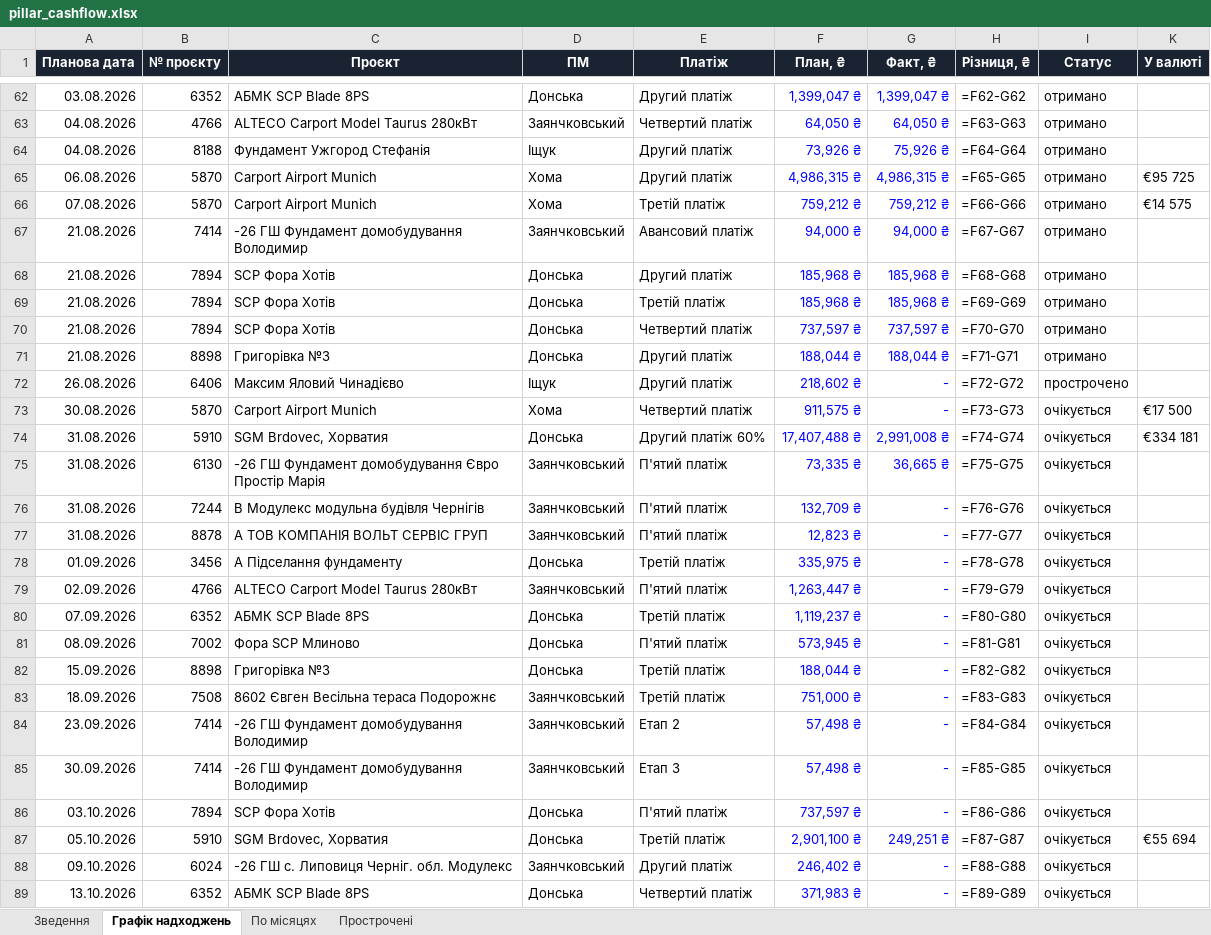
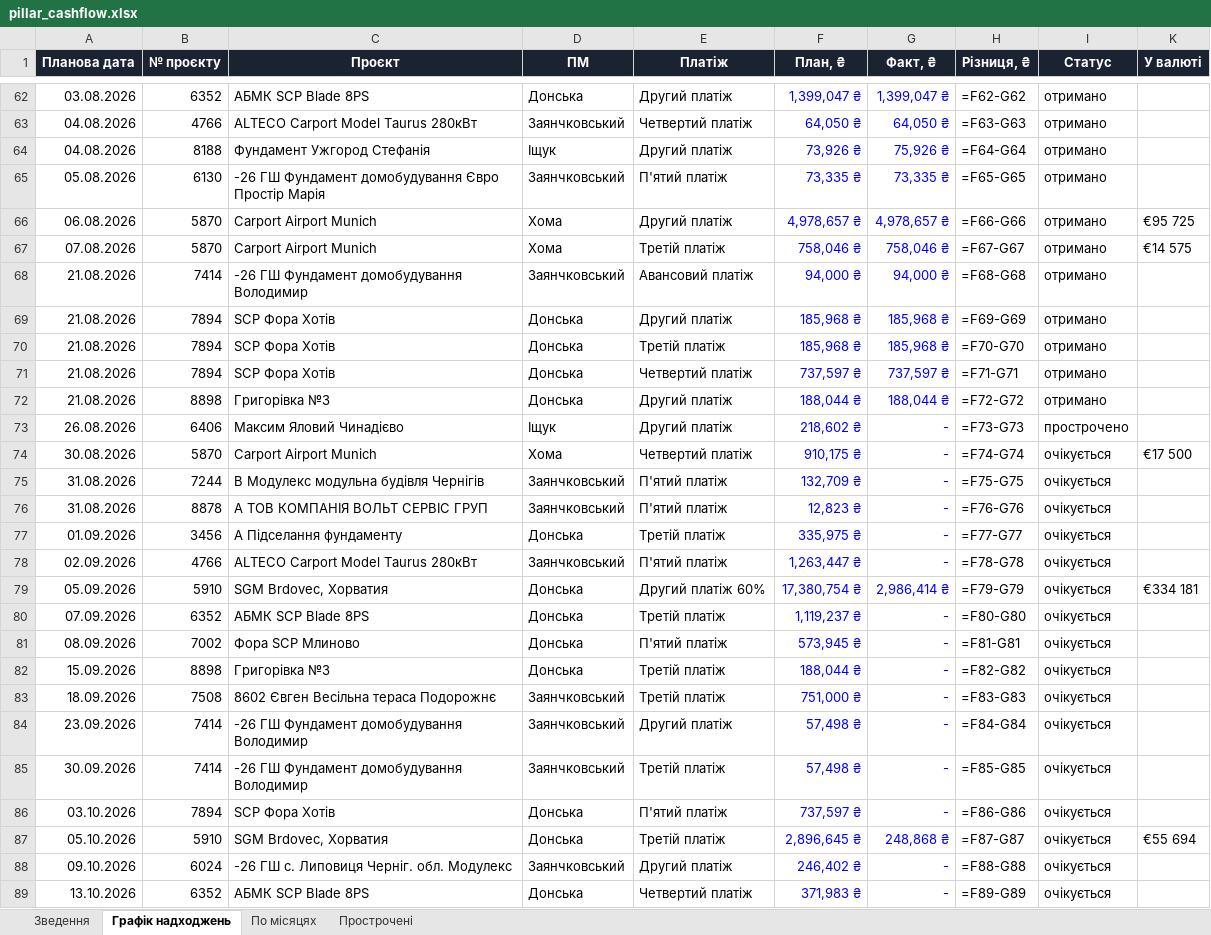
Before and after one commit to aleksandrkhoma-coder/pillar, an Excel workbook: pillar_cashflow.xlsx, sheet Графік надходжень, drawn as a sheet; only a part is shown, gaps mark what is left out; values as stored, in another font and other column widths than the file's, no borders; formulas without a stored value are shown as written; removed rows and columns are numbered as before the commit, all else as after; the diff covers the shown part only; the diff names each change by its address in the sheet, - before the commit and + after, or states it on an @@ line.

```diff
--- a/pillar_cashflow.xlsx (sheet Графік надходжень)
+++ b/pillar_cashflow.xlsx (sheet Графік надходжень)
+row 65: 05.08.2026 | 6130 | -26 ГШ Фундамент домобудування Євро Простір Марія | Заянчковський | П'ятий платіж | 73,335 ₴ | 73,335 ₴ | =F65-G65 | отримано
-F66 (План, ₴): 4,986,315 ₴
+F66 (План, ₴): 4,978,657 ₴
-G66 (Факт, ₴): 4,986,315 ₴
+G66 (Факт, ₴): 4,978,657 ₴
-H66 (Різниця, ₴): =F65-G65
+H66 (Різниця, ₴): =F66-G66
-F67 (План, ₴): 759,212 ₴
+F67 (План, ₴): 758,046 ₴
-G67 (Факт, ₴): 759,212 ₴
+G67 (Факт, ₴): 758,046 ₴
-H67 (Різниця, ₴): =F66-G66
+H67 (Різниця, ₴): =F67-G67
-H68 (Різниця, ₴): =F67-G67
+H68 (Різниця, ₴): =F68-G68
-H69 (Різниця, ₴): =F68-G68
+H69 (Різниця, ₴): =F69-G69
-H70 (Різниця, ₴): =F69-G69
+H70 (Різниця, ₴): =F70-G70
-H71 (Різниця, ₴): =F70-G70
+H71 (Різниця, ₴): =F71-G71
-H72 (Різниця, ₴): =F71-G71
+H72 (Різниця, ₴): =F72-G72
-H73 (Різниця, ₴): =F72-G72
+H73 (Різниця, ₴): =F73-G73
-F74 (План, ₴): 911,575 ₴
+F74 (План, ₴): 910,175 ₴
-H74 (Різниця, ₴): =F73-G73
+H74 (Різниця, ₴): =F74-G74
-row 74: 31.08.2026 | 5910 | SGM Brdovec, Хорватия | Донська | Другий платіж 60% | 17,407,488 ₴ | 2,991,008 ₴ | =F74-G74 | очікується | €334 181
-row 75: 31.08.2026 | 6130 | -26 ГШ Фундамент домобудування Євро Простір Марія | Заянчковський | П'ятий платіж | 73,335 ₴ | 36,665 ₴ | =F75-G75 | очікується
-H75 (Різниця, ₴): =F76-G76
+H75 (Різниця, ₴): =F75-G75
-H76 (Різниця, ₴): =F77-G77
+H76 (Різниця, ₴): =F76-G76
-H77 (Різниця, ₴): =F78-G78
+H77 (Різниця, ₴): =F77-G77
-H78 (Різниця, ₴): =F79-G79
+H78 (Різниця, ₴): =F78-G78
+row 79: 05.09.2026 | 5910 | SGM Brdovec, Хорватия | Донська | Другий платіж 60% | 17,380,754 ₴ | 2,986,414 ₴ | =F79-G79 | очікується | €334 181
-E84 (Платіж): Етап 2
+E84 (Платіж): Другий платіж
-E85 (Платіж): Етап 3
+E85 (Платіж): Третій платіж
-F87 (План, ₴): 2,901,100 ₴
+F87 (План, ₴): 2,896,645 ₴
-G87 (Факт, ₴): 249,251 ₴
+G87 (Факт, ₴): 248,868 ₴
```
Also changed, not shown: 12 edited cells elsewhere in this sheet, sheet Зведення, hidden cells, 9 other files.
